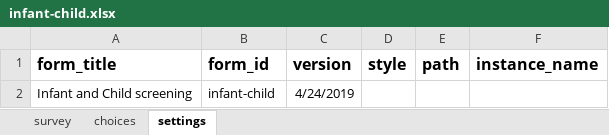
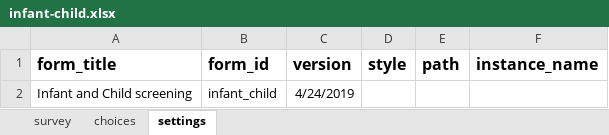
Before and after one commit to sookwalinga/cht-core, an Excel workbook: forms/app/infant-child.xlsx, sheet settings, drawn as a sheet; values as stored, in another font and other column widths than the file's, no borders; 1 other sheet too large or unreadable and not compared; the diff names each change by its address in the sheet, - before the commit and + after, or states it on an @@ line.

Commit message:
Renaming forms - app forms should not have hyphens in file names

```diff
--- a/forms/app/infant-child.xlsx (sheet settings)
+++ b/forms/app/infant-child.xlsx (sheet settings)
-B2 (form_id): infant-child
+B2 (form_id): infant_child
```
Also changed, not shown: 3 other files.
